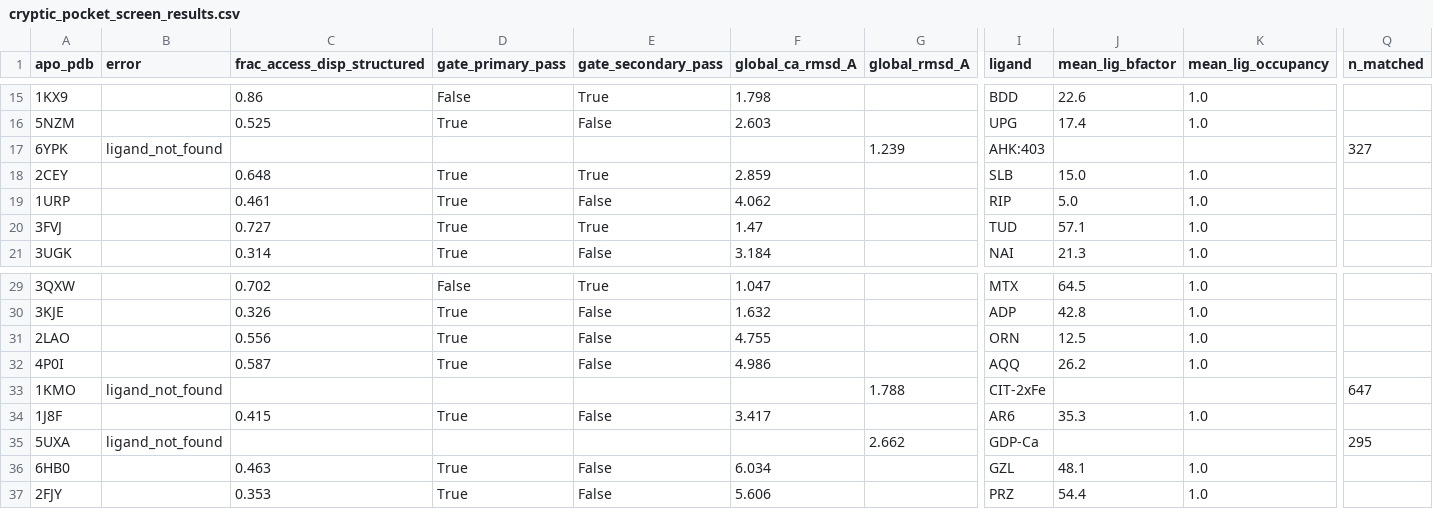
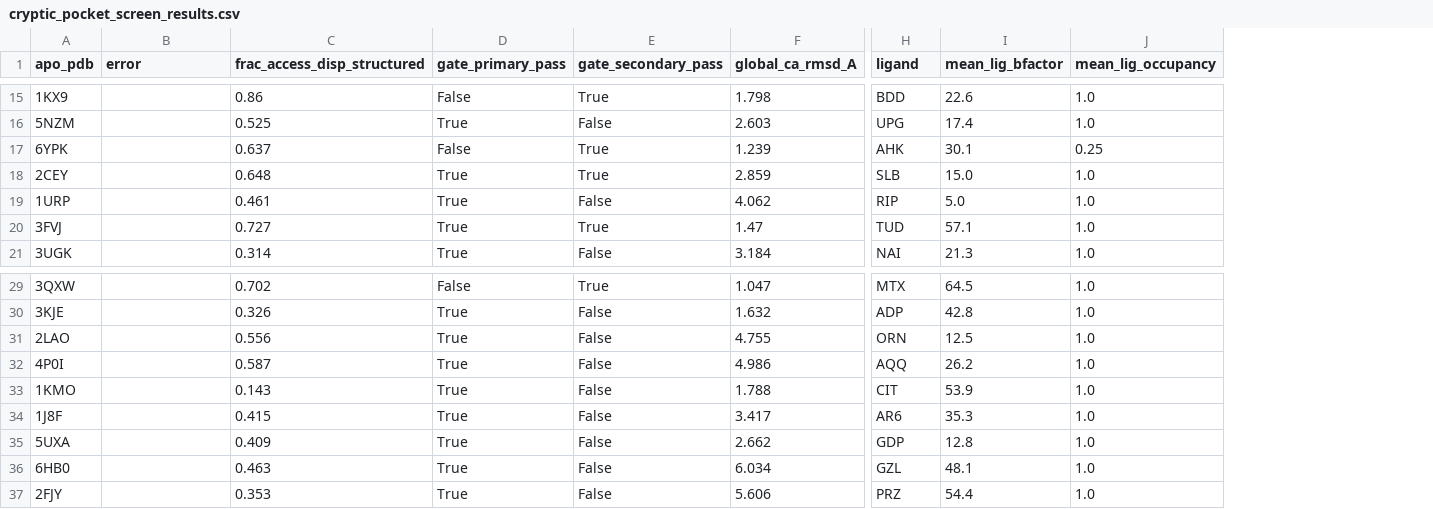
Before and after one commit to shaharnav/Ensemble-DiffAudit, a CSV file: results/target_screen/cryptic_pocket_screen_results.csv, drawn as a sheet; only a part is shown, gaps mark what is left out; removed rows and columns are numbered as before the commit, all else as after; the diff covers the shown part only; the diff names each change by its address in the sheet, - before the commit and + after, or states it on an @@ line.

Commit message:
Screen and stage LfrR as new target; dock candidates against ConforMix ensemble
LfrR (TetR-family regulator, M. smegmatis; apo 2WGB / holo 2V57, proflavine)
is the only target to clear all 6 pre-registered gates across ~30 candidates
screened (43-pair PocketMiner/CryptoSite pool + ~21 hand-picked literature
candidates). Fixes a ligand-code parsing bug in the pool CSV (4V38/4V3B: "C"
-> "C5P") and reruns the affected screen rows.

Generated 10 DiffSBDD candidates (7 passed QED/SA filtering) and a 3-conformer
ConforMix ensemble, then cross-docked with Vina. All 3 ConforMix conformers
initially failed receptor preparation (Meeko inferred spurious inter-residue
bonds from severe side-chain distortion -- confirmed by minimization energies
up to 9.5x10^8 kJ/mol before relaxation) despite passing ConforMix's own clash
filter; a restrained OpenMM minimization (minimize_conformix.py) fixed this.
Result: the rigid crystal baseline outscores all 3 ConforMix conformers for
every one of the 6 dockable candidates -- a clean null result for whether this
ensemble improves on the crystal structure, written up in full in
LFRR_DOCKING_RESULTS.md.

```diff
--- a/results/target_screen/cryptic_pocket_screen_results.csv
+++ b/results/target_screen/cryptic_pocket_screen_results.csv
-column G (global_rmsd_A), row 17: 1.239; rows 33-35: 1.788 |  | 2.662
-column Q (n_matched), row 17: 327; rows 33-35: 647 |  | 295
-B17 (error): ligand_not_found
+B17 (error): (empty)
-C17 (frac_access_disp_structured): (empty)
+C17 (frac_access_disp_structured): 0.637
-D17 (gate_primary_pass): (empty)
+D17 (gate_primary_pass): False
-E17 (gate_secondary_pass): (empty)
+E17 (gate_secondary_pass): True
-F17 (global_ca_rmsd_A): (empty)
+F17 (global_ca_rmsd_A): 1.239
-H17 (ligand): AHK:403
+H17 (ligand): AHK
-I17 (mean_lig_bfactor): (empty)
+I17 (mean_lig_bfactor): 30.1
-J17 (mean_lig_occupancy): (empty)
+J17 (mean_lig_occupancy): 0.25
-B33 (error): ligand_not_found
+B33 (error): (empty)
-C33 (frac_access_disp_structured): (empty)
+C33 (frac_access_disp_structured): 0.143
-D33 (gate_primary_pass): (empty)
+D33 (gate_primary_pass): True
-E33 (gate_secondary_pass): (empty)
+E33 (gate_secondary_pass): False
-F33 (global_ca_rmsd_A): (empty)
+F33 (global_ca_rmsd_A): 1.788
-H33 (ligand): CIT-2xFe
+H33 (ligand): CIT
-I33 (mean_lig_bfactor): (empty)
+I33 (mean_lig_bfactor): 53.9
-J33 (mean_lig_occupancy): (empty)
+J33 (mean_lig_occupancy): 1.0
-B35 (error): ligand_not_found
+B35 (error): (empty)
-C35 (frac_access_disp_structured): (empty)
+C35 (frac_access_disp_structured): 0.409
-D35 (gate_primary_pass): (empty)
+D35 (gate_primary_pass): True
-E35 (gate_secondary_pass): (empty)
+E35 (gate_secondary_pass): False
-F35 (global_ca_rmsd_A): (empty)
+F35 (global_ca_rmsd_A): 2.662
-H35 (ligand): GDP-Ca
+H35 (ligand): GDP
-I35 (mean_lig_bfactor): (empty)
+I35 (mean_lig_bfactor): 12.8
-J35 (mean_lig_occupancy): (empty)
+J35 (mean_lig_occupancy): 1.0
```
Also changed, not shown: 126 edited cells elsewhere in this file, results/target_screen/pocketminer_pairs.csv, 7 other files.
